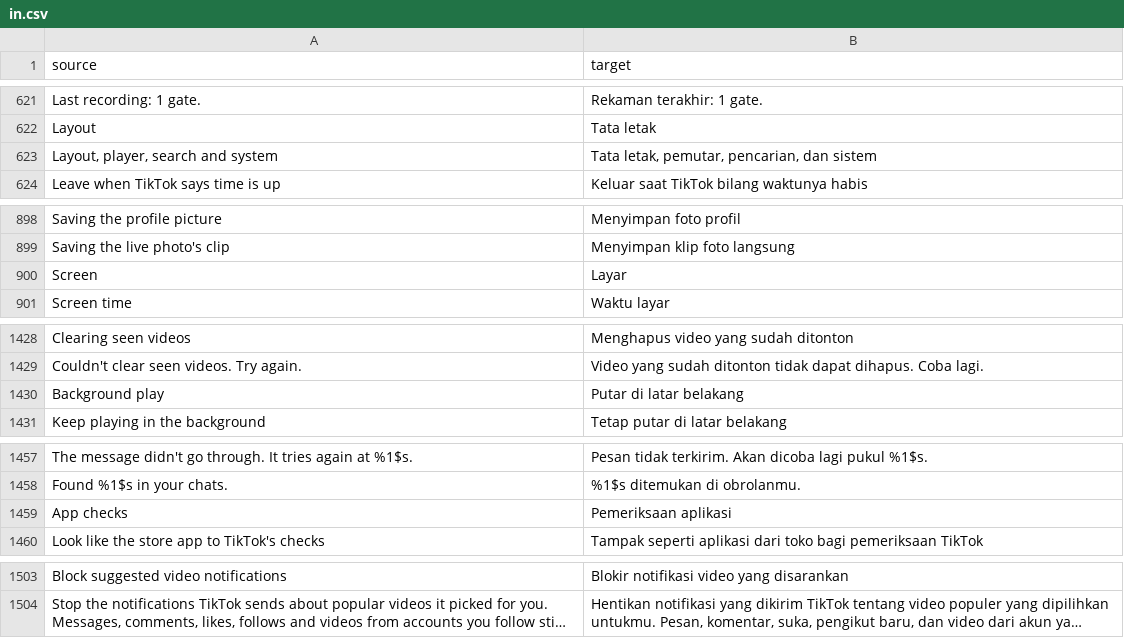
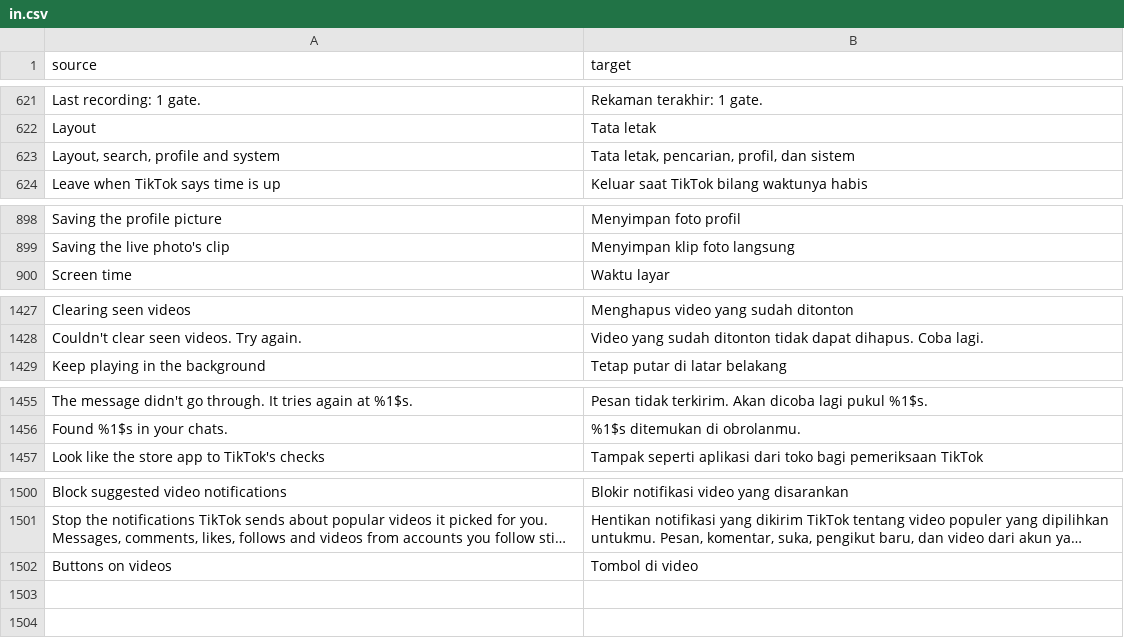
Before and after one commit to BlackGold8282/HushFeed, a CSV file: extensions/tiktok/src/main/l10n/in.csv, drawn as a sheet; only a part is shown, gaps mark what is left out; long unchanged cells end in …; removed rows and columns are numbered as before the commit, all else as after; the diff names each change by its address in the sheet, - before the commit and + after, or states it on an @@ line.

Commit message:
fix: group the on-video button switches and the player rows
The five switches for controls drawn on a video were split between Feed
filter and Playback, so no page showed what a video would carry. They now
share a Buttons on videos card on Feed screen. Hide and block sound act
through Feed filter's lists, so their rows appear only when it's patched.

Player rows move from App to Playback, Duet and Stitch to Share sheet, and
the app-wide screenshot, status bar and store-check rows to App > System.
Remove creation tools no longer points at a settings page that doesn't exist.

Refs #95

```diff
--- a/extensions/tiktok/src/main/l10n/in.csv
+++ b/extensions/tiktok/src/main/l10n/in.csv
-A623 (source): Layout, player, search and system
+A623 (source): Layout, search, profile and system
-B623 (target): Tata letak, pemutar, pencarian, dan sistem
+B623 (target): Tata letak, pencarian, profil, dan sistem
-row 900: Screen | Layar
-row 1430: Background play | Putar di latar belakang
-row 1459: App checks | Pemeriksaan aplikasi
+row 1502: Buttons on videos | Tombol di video
```
Also changed, not shown: extensions/tiktok/src/main/l10n/es.tsv, extensions/tiktok/src/main/l10n/it.tsv, 46 other files.
